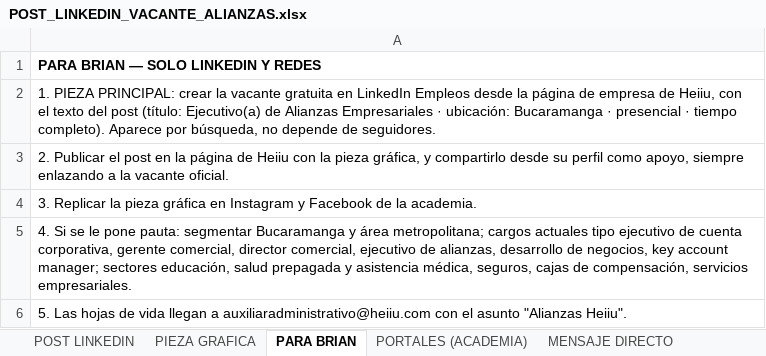
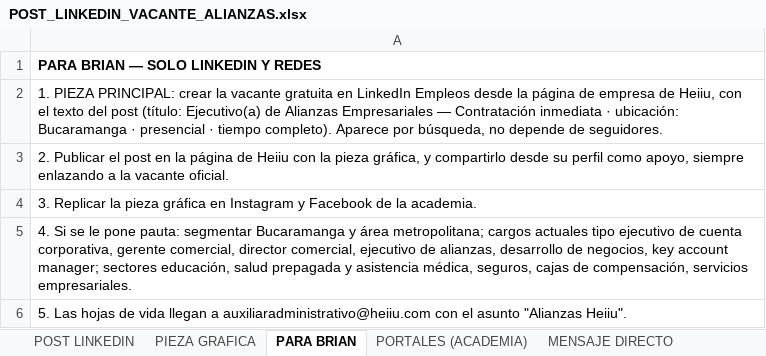
Before and after one commit to gomezrdiana/Plan-academico, an Excel workbook: recursos/comercial/INDUCCION_COMERCIAL/contratacion comercial/POST_LINKEDIN_VACANTE_ALIANZAS.xlsx, sheet PARA BRIAN, drawn as a sheet; values as stored, in another font and other column widths than the file's, no borders; the diff names each change by its address in the sheet, - before the commit and + after, or states it on an @@ line.

```diff
--- a/recursos/comercial/INDUCCION_COMERCIAL/contratacion comercial/POST_LINKEDIN_VACANTE_ALIANZAS.xlsx (sheet PARA BRIAN)
+++ b/recursos/comercial/INDUCCION_COMERCIAL/contratacion comercial/POST_LINKEDIN_VACANTE_ALIANZAS.xlsx (sheet PARA BRIAN)
-A2: …Alianzas Empresariales · ubicación:…
+A2: …Alianzas Empresariales — Contratación inmediata · ubicación:…
```
Also changed, not shown: sheet PIEZA GRAFICA, sheet MENSAJE DIRECTO, sheet PORTALES (ACADEMIA), sheet POST LINKEDIN, 1 other file.
